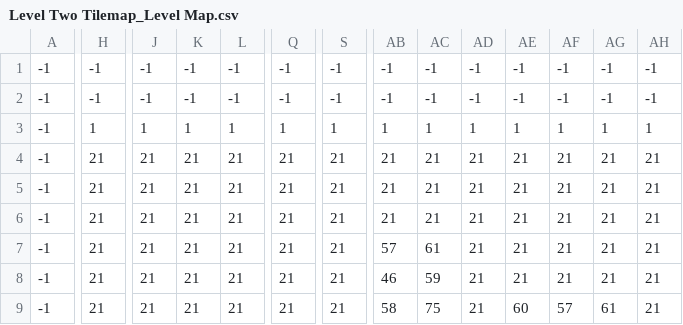
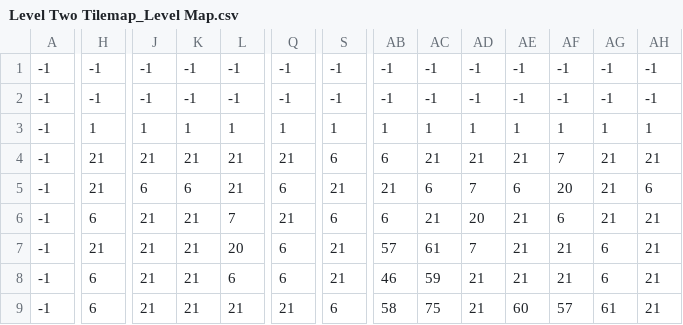
Before and after one commit to Patello17/ISP-Game-Dev-Project, a CSV file: ISP Project/ISP Project/Tilemaps/Maps/Level 2/Level Two Tilemap_Level Map.csv, drawn as a sheet; only a part is shown, gaps mark what is left out; the diff covers the shown part only; the diff names each change by its address in the sheet, - before the commit and + after, or states it on an @@ line.

Commit message:
edited level 2 tile amp

```diff
--- a/ISP Project/ISP Project/Tilemaps/Maps/Level 2/Level Two Tilemap_Level Map.csv
+++ b/ISP Project/ISP Project/Tilemaps/Maps/Level 2/Level Two Tilemap_Level Map.csv
-S4: 21
+S4: 6
-AB4: 21
+AB4: 6
-AF4: 21
+AF4: 7
-J5: 21
+J5: 6
-K5: 21
+K5: 6
-Q5: 21
+Q5: 6
-AC5: 21
+AC5: 6
-AD5: 21
+AD5: 7
-AE5: 21
+AE5: 6
-AF5: 21
+AF5: 20
-AH5: 21
+AH5: 6
-H6: 21
+H6: 6
-L6: 21
+L6: 7
-S6: 21
+S6: 6
-AB6: 21
+AB6: 6
-AD6: 21
+AD6: 20
-AF6: 21
+AF6: 6
-L7: 21
+L7: 20
-Q7:Q8: 21
+Q7:Q8: 6
-AD7: 21
+AD7: 7
-AG7:AG8: 21
+AG7:AG8: 6
-H8:H9: 21
+H8:H9: 6
-L8: 21
+L8: 6
-S9: 21
+S9: 6
```
Also changed, not shown: 65 edited cells elsewhere in this file, 23 other files.
